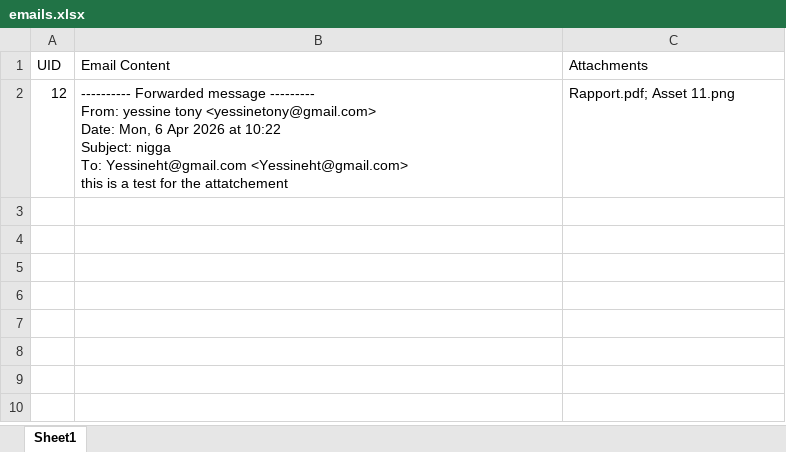
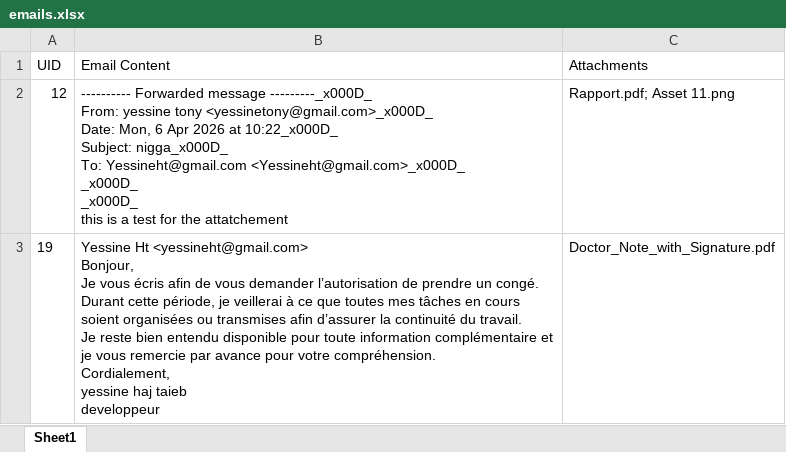
Before and after one commit to T0nY-IV/PFE_Email_Analysis, an Excel workbook: systeme_de_Classification_Intelligent_des_emails/emails_output/emails.xlsx, sheet Sheet1, drawn as a sheet; values as stored, in another font and other column widths than the file's, no borders; ↵ is a line break in a cell; the diff names each change by its address in the sheet, - before the commit and + after, or states it on an @@ line.

Commit message:
new prompt and more cleaned config list

```diff
--- a/systeme_de_Classification_Intelligent_des_emails/emails_output/emails.xlsx (sheet Sheet1)
+++ b/systeme_de_Classification_Intelligent_des_emails/emails_output/emails.xlsx (sheet Sheet1)
-B2 (Email Content): …Forwarded message --------- ↵ From: yessine tony <yessinetony@gmail.com> ↵ Date: Mon, 6 Apr 2026 at 10:22 ↵ Subject: nigga ↵ To: Yessineht@gmail.com <Yessineht@gmail.com> ↵ this is…
+B2 (Email Content): …Forwarded message ---------_x000D_ ↵ From: yessine tony <yessinetony@gmail.com>_x000D_ ↵ Date: Mon, 6 Apr 2026 at 10:22_x000D_ ↵ Subject: nigga_x000D_ ↵ To: Yessineht@gmail.com <Yessineht@gmail.com>_x000D_ ↵ _x000D_ ↵ _x000D_ ↵ this is…
+row 3: 19 | Yessine Ht <yessineht@gmail.com> ↵ Bonjour, ↵ Je vous écris afin de vous demander l’autorisation de prendre un congé. ↵ Durant cette période, je veillerai à ce que toutes mes tâches en cours ↵ soient organisées ou transmises afin d’assurer la continuité du travail. ↵ Je reste bien entendu disponible pour toute information complémentaire et ↵ je vous remercie par avance pour votre compréhension. ↵ Cordialement, ↵ yessine haj taieb ↵ developpeur | Doctor_Note_with_Signature.pdf
```
Also changed, not shown: 17 other files.
